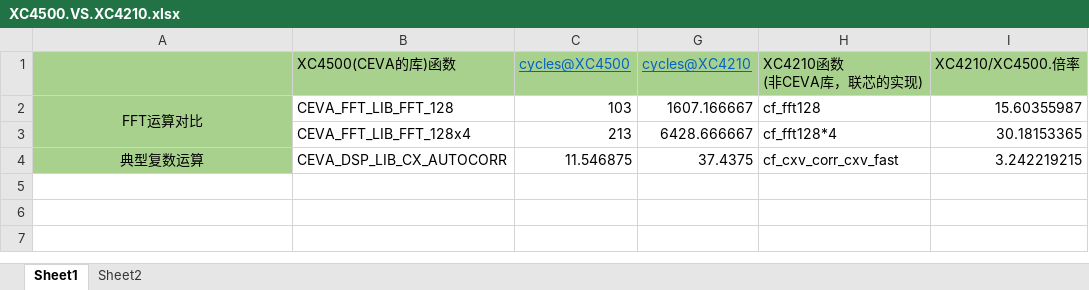
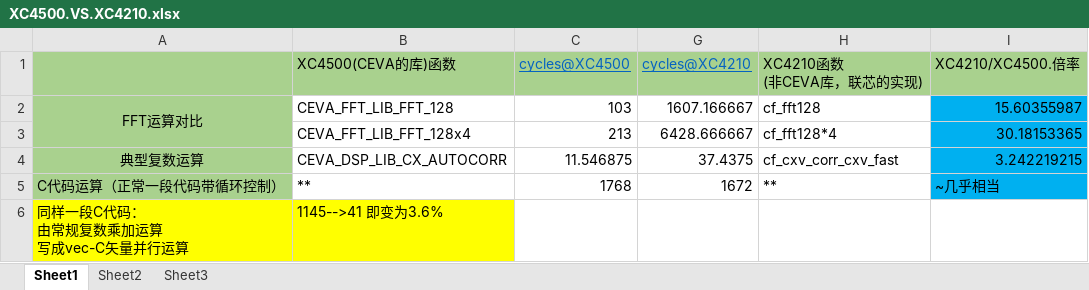
Before and after one commit to wirelessModem/zzwSimu, an Excel workbook: XC4500.VS.XC4210.xlsx, sheet Sheet1, drawn as a sheet; values as stored, in another font and other column widths than the file's, no borders; ↵ is a line break in a cell; the diff names each change by its address in the sheet, - before the commit and + after, or states it on an @@ line.

```diff
--- a/XC4500.VS.XC4210.xlsx (sheet Sheet1)
+++ b/XC4500.VS.XC4210.xlsx (sheet Sheet1)
+sheet tab: Sheet3
-I2:I4 fill: none
+I2:I4 fill: #00B0F0
+row 5: C代码运算（正常一段代码带循环控制） | ** | 1768 | 1672 | ** | ~几乎相当
+row 6: 同样一段C代码： ↵ 由常规复数乘加运算 ↵ 写成vec-C矢量并行运算 | 1145-->41 即变为3.6%
```
Also changed, not shown: charts or pictures, 7 other files.
